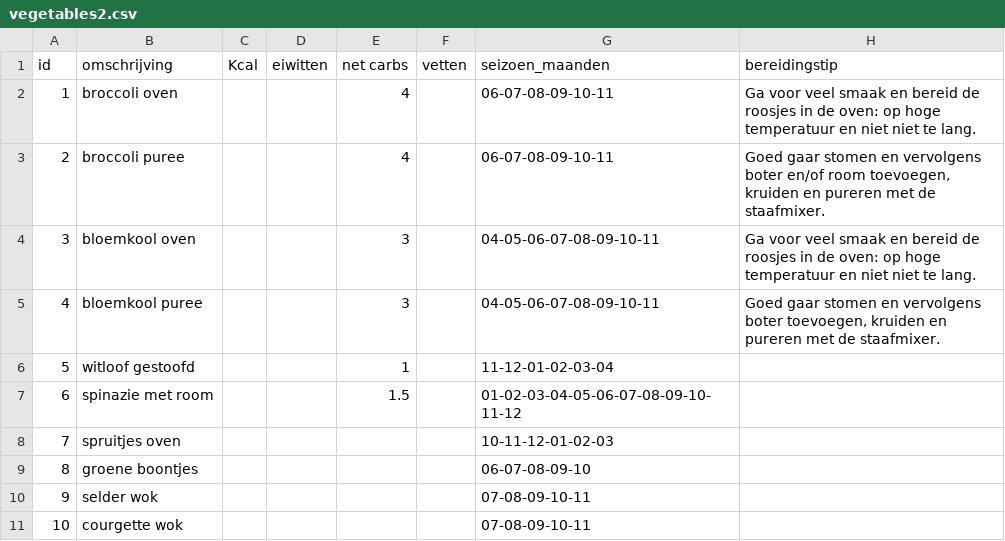
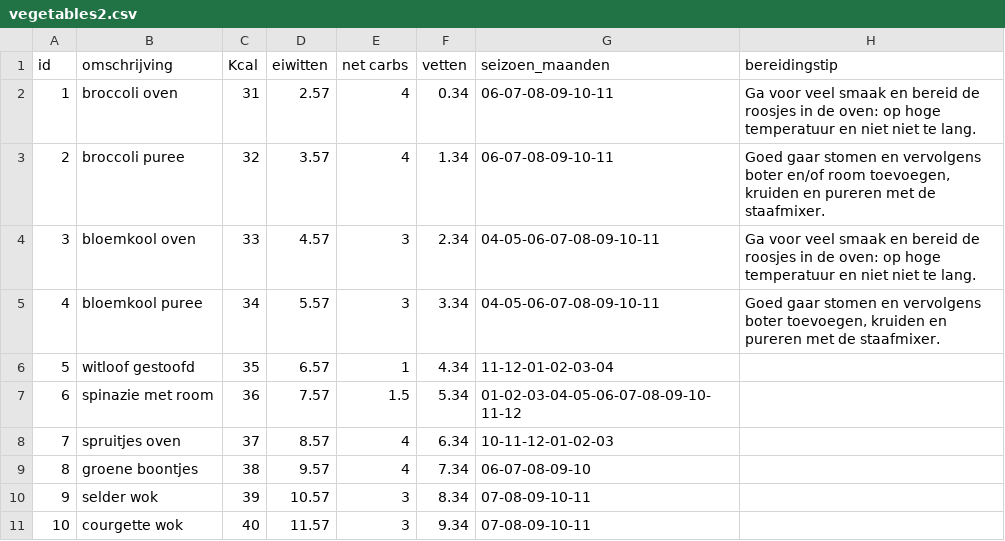
Before and after one commit to wdubois77/ketoMealGenerator, a CSV file: data/vegetables2.csv, drawn as a sheet; only a part is shown; the diff covers the shown part only.

Commit message:
vegetables2.csv

```diff
--- a/data/vegetables2.csv
+++ b/data/vegetables2.csv
@@ -1,11 +1,11 @@
 id,omschrijving,Kcal,eiwitten,net carbs,vetten,seizoen_maanden,bereidingstip
-1,broccoli oven,,,4,,06-07-08-09-10-11,Ga voor veel smaak en bereid de roosjes in de oven: op hoge temperatuur en niet niet te lang.
-2,broccoli puree,,,4,,06-07-08-09-10-11,"Goed gaar stomen en vervolgens boter en/of room toevoegen, kruiden en pureren met de staafmixer."
-3,bloemkool oven,,,3,,04-05-06-07-08-09-10-11,Ga voor veel smaak en bereid de roosjes in de oven: op hoge temperatuur en niet niet te lang.
-4,bloemkool puree,,,3,,04-05-06-07-08-09-10-11,"Goed gaar stomen en vervolgens boter toevoegen, kruiden en pureren met de staafmixer."
-5,witloof gestoofd,,,1,,11-12-01-02-03-04,
-6,spinazie met room,,,1.5,,01-02-03-04-05-06-07-08-09-10-11-12,
-7,spruitjes oven,,,,,10-11-12-01-02-03,
-8,groene boontjes,,,,,06-07-08-09-10,
-9,selder wok,,,,,07-08-09-10-11,
-10,courgette wok,,,,,07-08-09-10-11,
+1,broccoli oven,31,2.57,4,0.34,06-07-08-09-10-11,Ga voor veel smaak en bereid de roosjes in de oven: op hoge temperatuur en niet niet te lang.
+2,broccoli puree,32,3.57,4,1.34,06-07-08-09-10-11,"Goed gaar stomen en vervolgens boter en/of room toevoegen, kruiden en pureren met de staafmixer."
+3,bloemkool oven,33,4.57,3,2.34,04-05-06-07-08-09-10-11,Ga voor veel smaak en bereid de roosjes in de oven: op hoge temperatuur en niet niet te lang.
+4,bloemkool puree,34,5.57,3,3.34,04-05-06-07-08-09-10-11,"Goed gaar stomen en vervolgens boter toevoegen, kruiden en pureren met de staafmixer."
+5,witloof gestoofd,35,6.57,1,4.34,11-12-01-02-03-04,
+6,spinazie met room,36,7.57,1.5,5.34,01-02-03-04-05-06-07-08-09-10-11-12,
+7,spruitjes oven,37,8.57,4,6.34,10-11-12-01-02-03,
+8,groene boontjes,38,9.57,4,7.34,06-07-08-09-10,
+9,selder wok,39,10.57,3,8.34,07-08-09-10-11,
+10,courgette wok,40,11.57,3,9.34,07-08-09-10-11,
```
Also changed, not shown: 32 edited cells elsewhere in this file.
